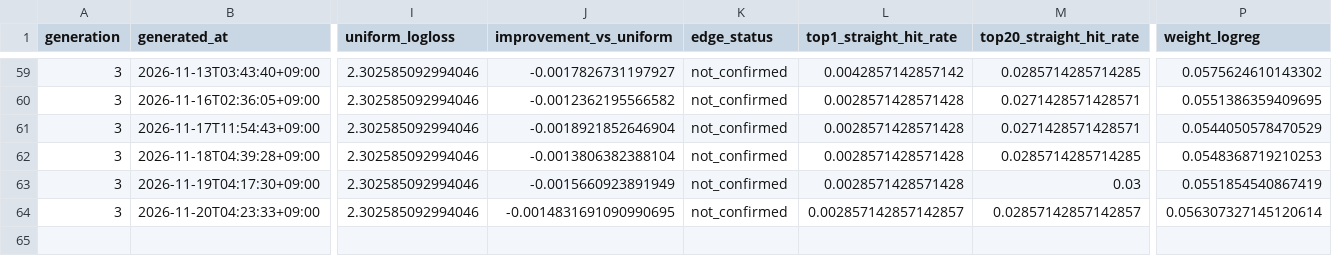
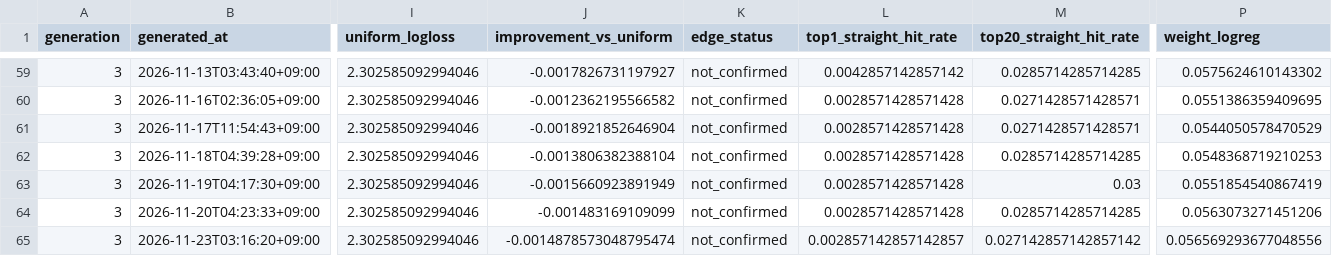
Before and after one commit to Joker7822/Numbers3, a CSV file: backtests/backtest_history.csv, drawn as a sheet; only a part is shown, gaps mark what is left out; rows hold the shown columns only; the diff names each change by its address in the sheet, - before the commit and + after, or states it on an @@ line.

```diff
--- a/backtests/backtest_history.csv
+++ b/backtests/backtest_history.csv
-J64 (improvement_vs_uniform): -0.0014831691090990695
+J64 (improvement_vs_uniform): -0.001483169109099
-L64 (top1_straight_hit_rate): 0.002857142857142857
+L64 (top1_straight_hit_rate): 0.0028571428571428
-M64 (top20_straight_hit_rate): 0.02857142857142857
+M64 (top20_straight_hit_rate): 0.0285714285714285
-P64 (weight_logreg): 0.056307327145120614
+P64 (weight_logreg): 0.0563073271451206
+row 65: 3 | 2026-11-23T03:16:20+09:00 | 2.302585092994046 | -0.0014878573048795474 | not_confirmed | 0.002857142857142857 | 0.027142857142857142 | 0.056569293677048556
```
Also changed, not shown: backtests/champion_replay/replay_history.csv, 10 other files.
